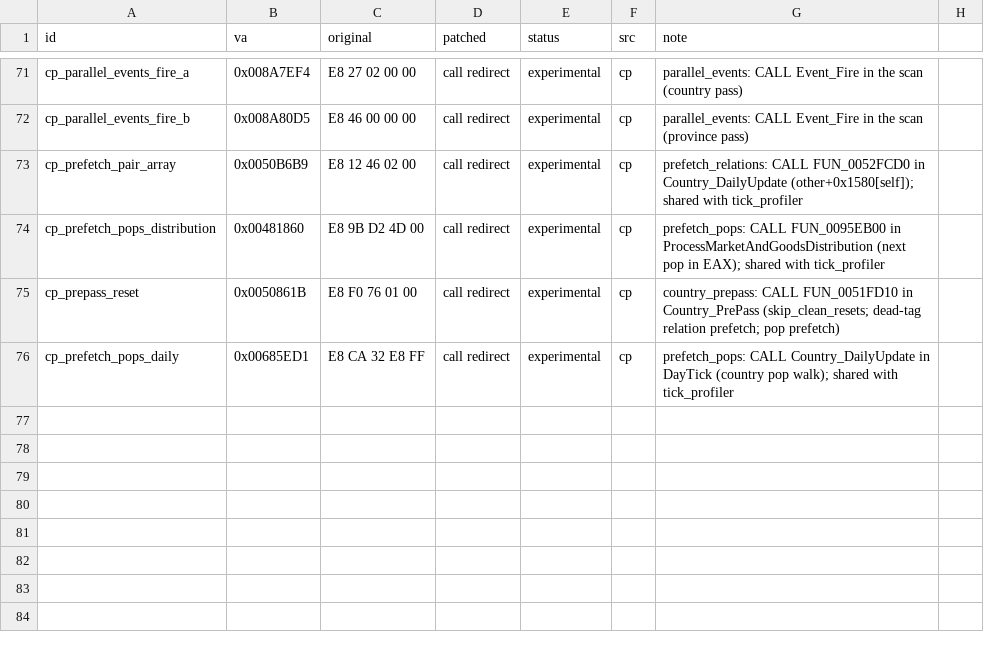
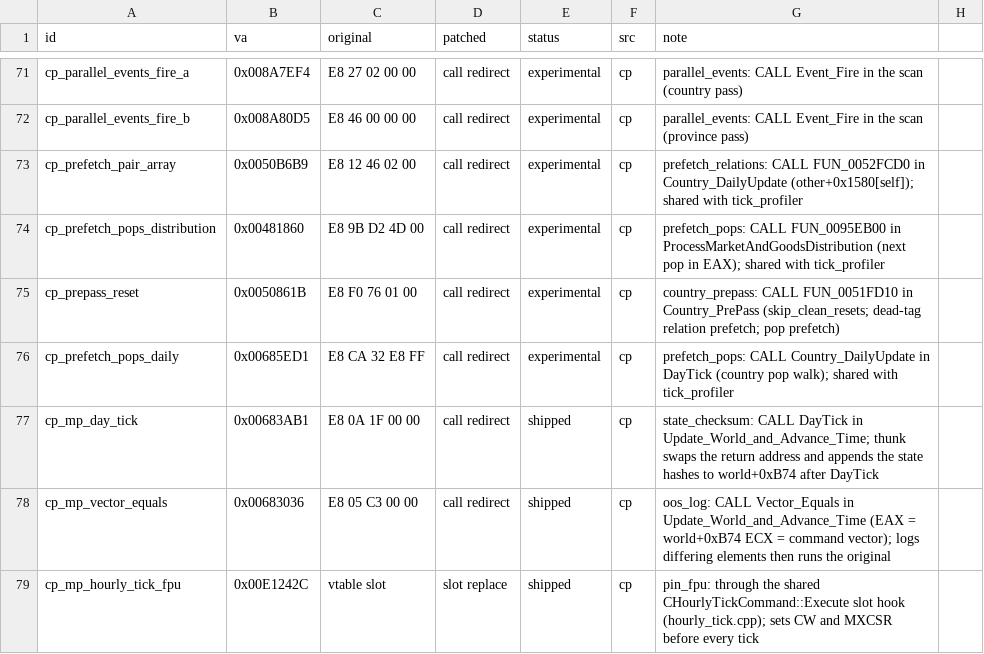
Before and after one commit to The-Grand-Combination/The-Grand-Loader, a CSV file: docs/re/symbols/patch_sites.csv, drawn as a sheet; only a part is shown, gaps mark what is left out; the diff names each change by its address in the sheet, - before the commit and + after, or states it on an @@ line.

```diff
--- a/docs/re/symbols/patch_sites.csv
+++ b/docs/re/symbols/patch_sites.csv
+row 77: cp_mp_day_tick | 0x00683AB1 | E8 0A 1F 00 00 | call redirect | shipped | cp | state_checksum: CALL DayTick in Update_World_and_Advance_Time; thunk swaps the return address and appends the state hashes to world+0xB74 after DayTick
+row 78: cp_mp_vector_equals | 0x00683036 | E8 05 C3 00 00 | call redirect | shipped | cp | oos_log: CALL Vector_Equals in Update_World_and_Advance_Time (EAX = world+0xB74 ECX = command vector); logs differing elements then runs the original
+row 79: cp_mp_hourly_tick_fpu | 0x00E1242C | vtable slot | slot replace | shipped | cp | pin_fpu: through the shared CHourlyTickCommand::Execute slot hook (hourly_tick.cpp); sets CW and MXCSR before every tick
```
Also changed, not shown: docs/re/symbols/globals.csv, docs/re/symbols/structs.csv, 2 other files.
